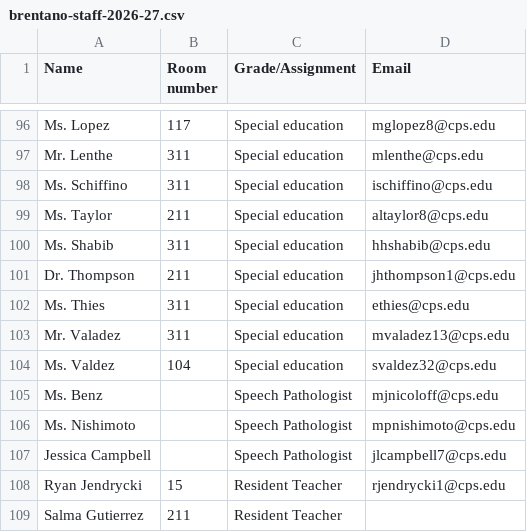
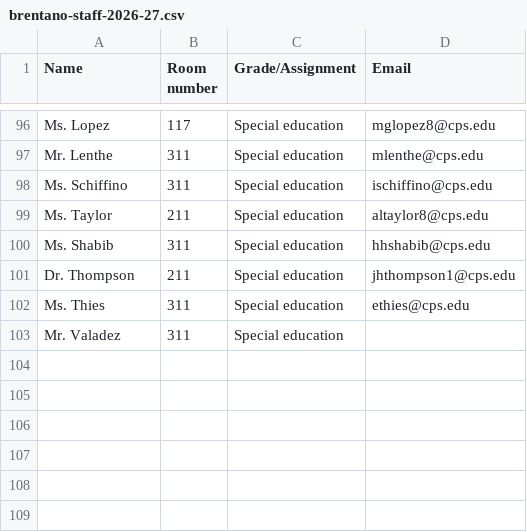
Before and after one commit to brentano-elementary/brentano-website, a CSV file: documents/brentano-staff-2026-27.csv, drawn as a sheet; only a part is shown, gaps mark what is left out.

```diff
--- a/documents/brentano-staff-2026-27.csv
+++ b/documents/brentano-staff-2026-27.csv
@@ -102,8 +102,2 @@ Dr. Thompson,211,Special education,jhthompson1@cps.edu
 Ms. Thies,311,Special education,ethies@cps.edu
-Mr. Valadez,311,Special education,mvaladez13@cps.edu
-Ms. Valdez,104,Special education,svaldez32@cps.edu
-Ms. Benz,,Speech Pathologist,mjnicoloff@cps.edu
-Ms. Nishimoto,,Speech Pathologist,mpnishimoto@cps.edu
-Jessica Campbell,,Speech Pathologist,jlcampbell7@cps.edu
-Ryan Jendrycki,15,Resident Teacher,rjendrycki1@cps.edu
-Salma Gutierrez,211,Resident Teacher,
+Mr. Valadez,311,Special education,
```
Also changed, not shown: 1 other file.
